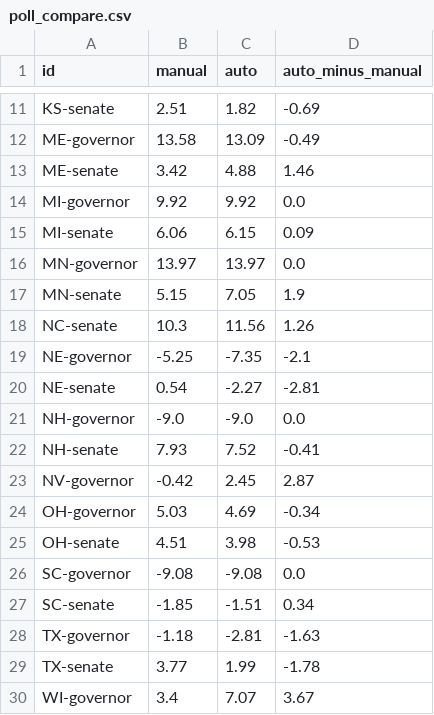
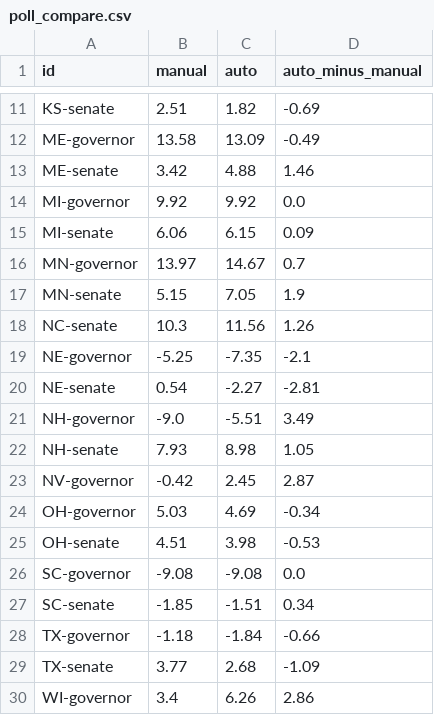
Before and after one commit to danbaer0413-cpu/election-needle, a CSV file: data/poll_compare.csv, drawn as a sheet; only a part is shown, gaps mark what is left out.

```diff
--- a/data/poll_compare.csv
+++ b/data/poll_compare.csv
@@ -15,3 +15,3 @@ MI-governor,9.92,9.92,0.0
 MI-senate,6.06,6.15,0.09
-MN-governor,13.97,13.97,0.0
+MN-governor,13.97,14.67,0.7
 MN-senate,5.15,7.05,1.9
@@ -20,4 +20,4 @@ NE-governor,-5.25,-7.35,-2.1
 NE-senate,0.54,-2.27,-2.81
-NH-governor,-9.0,-9.0,0.0
-NH-senate,7.93,7.52,-0.41
+NH-governor,-9.0,-5.51,3.49
+NH-senate,7.93,8.98,1.05
 NV-governor,-0.42,2.45,2.87
@@ -27,4 +27,4 @@ SC-governor,-9.08,-9.08,0.0
 SC-senate,-1.85,-1.51,0.34
-TX-governor,-1.18,-2.81,-1.63
-TX-senate,3.77,1.99,-1.78
-WI-governor,3.4,7.07,3.67
+TX-governor,-1.18,-1.84,-0.66
+TX-senate,3.77,2.68,-1.09
+WI-governor,3.4,6.26,2.86
```
Also changed, not shown: data/civic_early_log.csv, data/needle_log.csv, 21 other files.
